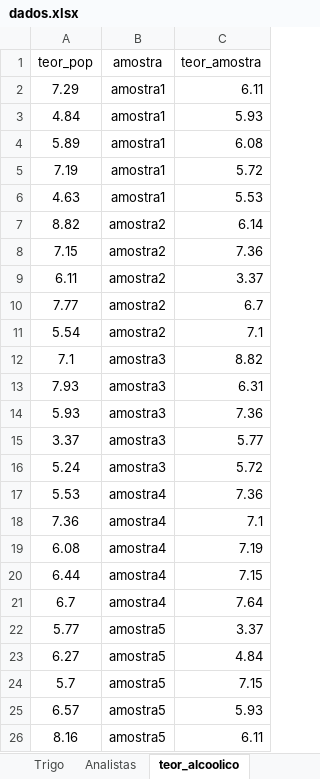
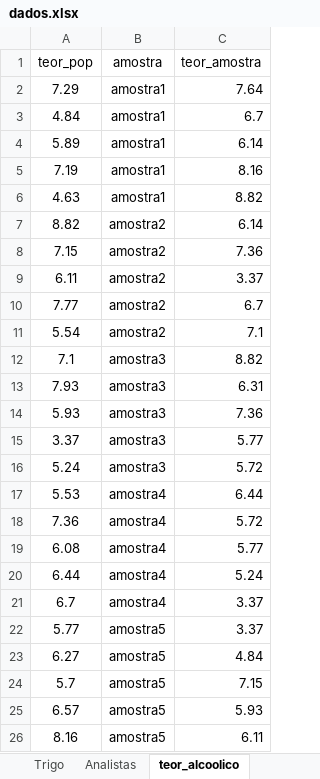
Before and after one commit to ccmparaiba/ccmparaiba.github.io, an Excel workbook: dados.xlsx, sheet teor_alcoolico, drawn as a sheet; only a part is shown; values as stored, in another font and other column widths than the file's, no borders; the diff names each change by its address in the sheet, - before the commit and + after, or states it on an @@ line.

```diff
--- a/dados.xlsx (sheet teor_alcoolico)
+++ b/dados.xlsx (sheet teor_alcoolico)
-C2 (teor_amostra): 6.11
+C2 (teor_amostra): 7.64
-C3 (teor_amostra): 5.93
+C3 (teor_amostra): 6.7
-C4 (teor_amostra): 6.08
+C4 (teor_amostra): 6.14
-C5 (teor_amostra): 5.72
+C5 (teor_amostra): 8.16
-C6 (teor_amostra): 5.53
+C6 (teor_amostra): 8.82
-C17 (teor_amostra): 7.36
+C17 (teor_amostra): 6.44
-C18 (teor_amostra): 7.1
+C18 (teor_amostra): 5.72
-C19 (teor_amostra): 7.19
+C19 (teor_amostra): 5.77
-C20 (teor_amostra): 7.15
+C20 (teor_amostra): 5.24
-C21 (teor_amostra): 7.64
+C21 (teor_amostra): 3.37
```
Also changed, not shown: sheet Legenda, 1 other file.
